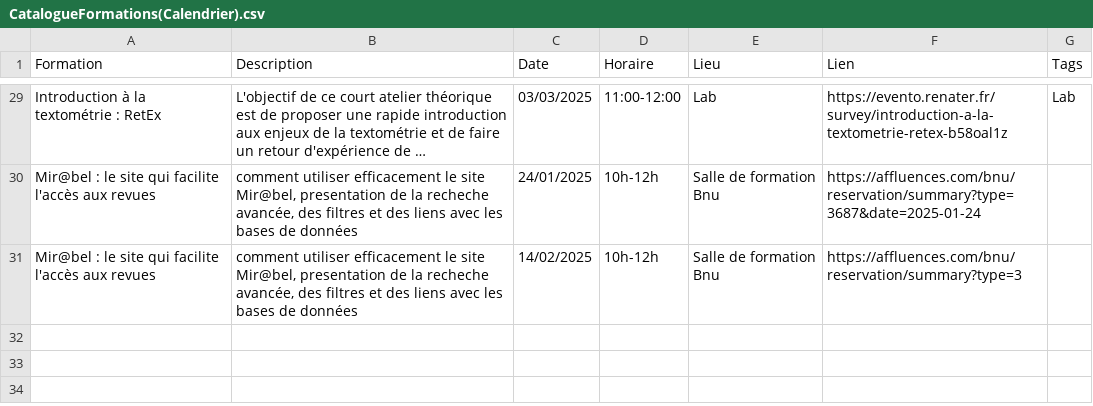
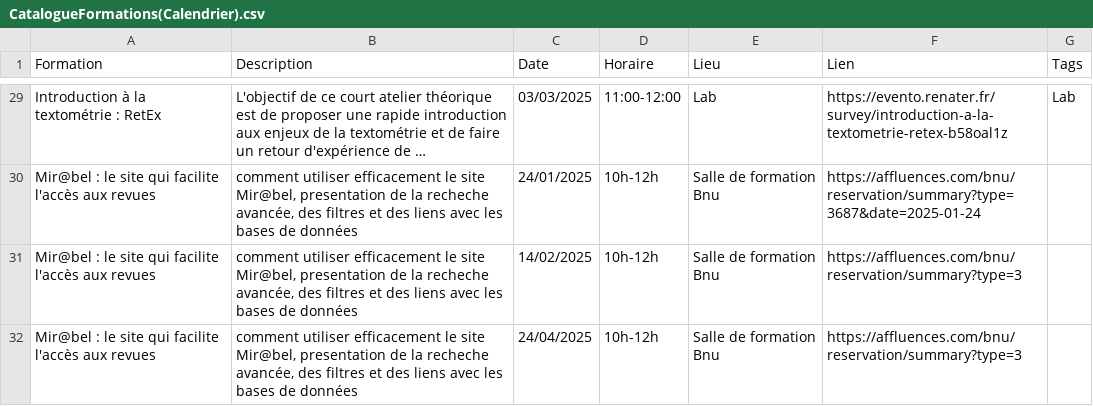
Before and after one commit to lab-bnu/calendrier-formations-bnu, a CSV file: data/CatalogueFormations(Calendrier).csv, drawn as a sheet; only a part is shown, gaps mark what is left out; long unchanged cells end in …; the diff names each change by its address in the sheet, - before the commit and + after, or states it on an @@ line.

Commit message:
Update CatalogueFormations(Calendrier).csv

```diff
--- a/data/CatalogueFormations(Calendrier).csv
+++ b/data/CatalogueFormations(Calendrier).csv
+row 32: Mir@bel : le site qui facilite l'accès aux revues | comment utiliser efficacement le site Mir@bel, presentation de la recheche avancée, des filtres et des liens avec les bases de données | 24/04/2025 | 10h-12h | Salle de formation Bnu | https://affluences.com/bnu/reservation/summary?type=3
```
